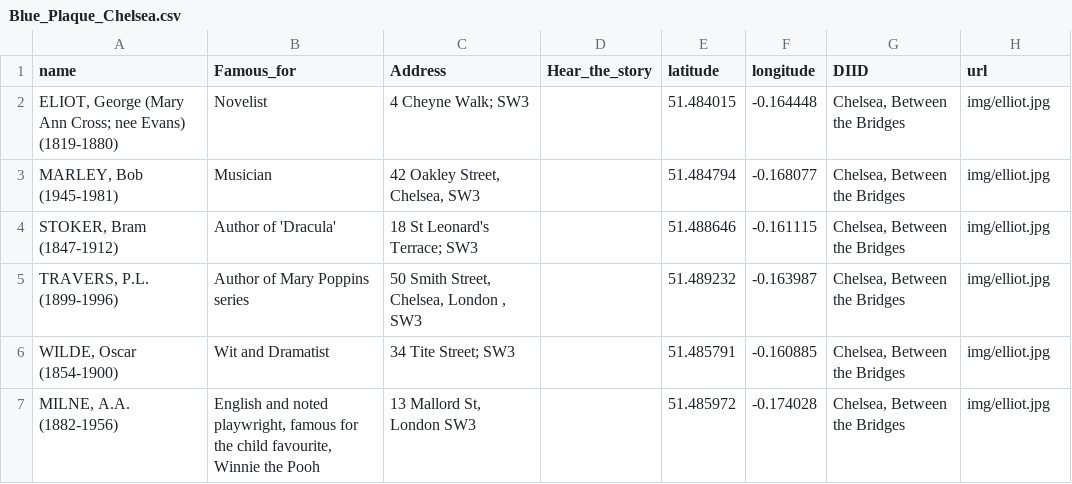
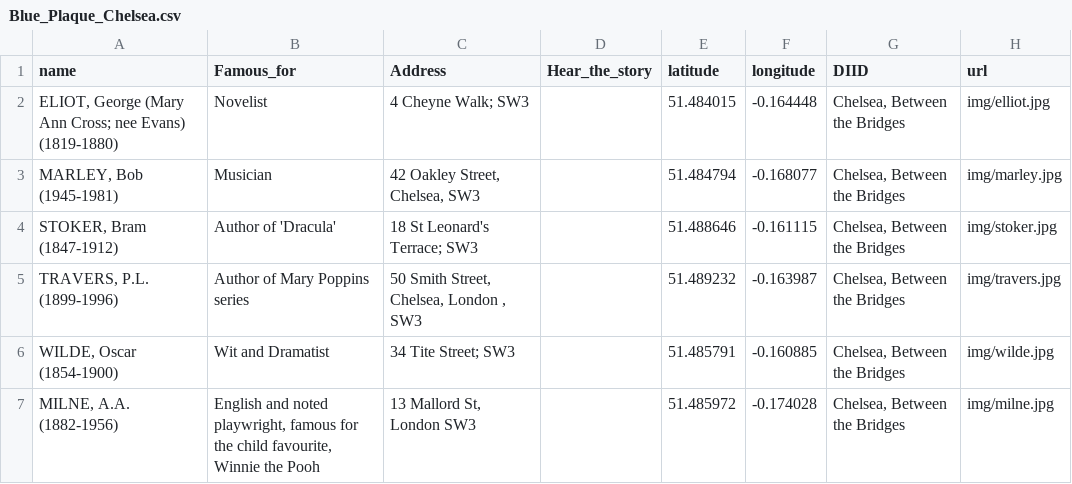
Before and after one commit to kerguio/Chelsea-stories, a CSV file: files/Blue_Plaque_Chelsea.csv, drawn as a sheet.

```diff
--- a/files/Blue_Plaque_Chelsea.csv
+++ b/files/Blue_Plaque_Chelsea.csv
@@ -2,6 +2,6 @@ name,Famous_for,Address,Hear_the_story,latitude,longitude,DIID,url
 "ELIOT, George (Mary Ann Cross; nee Evans) (1819-1880)",Novelist,4 Cheyne Walk; SW3,,51.484015,-0.164448,"Chelsea, Between the Bridges",img/elliot.jpg
-"MARLEY, Bob (1945-1981)",Musician,"42 Oakley Street, Chelsea, SW3",,51.484794,-0.168077,"Chelsea, Between the Bridges",img/elliot.jpg
-"STOKER, Bram (1847-1912)",Author of 'Dracula',18 St Leonard's Terrace; SW3,,51.488646,-0.161115,"Chelsea, Between the Bridges",img/elliot.jpg
-"TRAVERS, P.L. (1899-1996)",Author of Mary Poppins series ,"50 Smith Street, Chelsea, London , SW3",,51.489232,-0.163987,"Chelsea, Between the Bridges",img/elliot.jpg
-"WILDE, Oscar (1854-1900)",Wit and Dramatist,34 Tite Street; SW3,,51.485791,-0.160885,"Chelsea, Between the Bridges",img/elliot.jpg
-"MILNE, A.A. (1882-1956)","English and noted playwright, famous for the child favourite, Winnie the Pooh","13 Mallord St, London SW3",,51.485972,-0.174028,"Chelsea, Between the Bridges",img/elliot.jpg
+"MARLEY, Bob (1945-1981)",Musician,"42 Oakley Street, Chelsea, SW3",,51.484794,-0.168077,"Chelsea, Between the Bridges",img/marley.jpg
+"STOKER, Bram (1847-1912)",Author of 'Dracula',18 St Leonard's Terrace; SW3,,51.488646,-0.161115,"Chelsea, Between the Bridges",img/stoker.jpg
+"TRAVERS, P.L. (1899-1996)",Author of Mary Poppins series ,"50 Smith Street, Chelsea, London , SW3",,51.489232,-0.163987,"Chelsea, Between the Bridges",img/travers.jpg
+"WILDE, Oscar (1854-1900)",Wit and Dramatist,34 Tite Street; SW3,,51.485791,-0.160885,"Chelsea, Between the Bridges",img/wilde.jpg
+"MILNE, A.A. (1882-1956)","English and noted playwright, famous for the child favourite, Winnie the Pooh","13 Mallord St, London SW3",,51.485972,-0.174028,"Chelsea, Between the Bridges",img/milne.jpg
```
Also changed, not shown: 7 other files.
